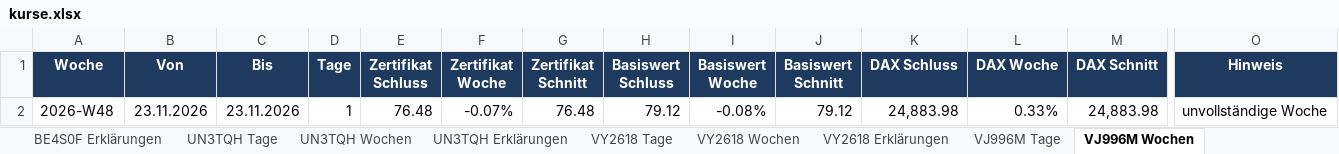
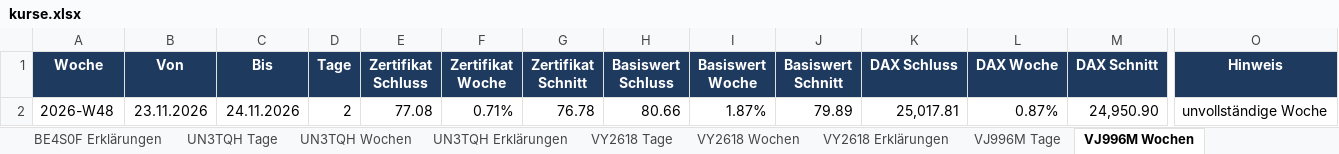
Before and after one commit to babraler/zertifikats-tracker-, an Excel workbook: ausgabe/kurse.xlsx, sheet VJ996M Wochen, drawn as a sheet; only a part is shown, gaps mark what is left out; values as stored, in another font and other column widths than the file's, no borders; charts and pictures not drawn; removed rows and columns are numbered as before the commit, all else as after; rows hold the shown columns only; the diff names each change by its address in the sheet, - before the commit and + after, or states it on an @@ line.

```diff
--- a/ausgabe/kurse.xlsx (sheet VJ996M Wochen)
+++ b/ausgabe/kurse.xlsx (sheet VJ996M Wochen)
-row 2: 2026-W48 | 23.11.2026 | 23.11.2026 | 1 | 76.48 | -0.07% | 76.48 | 79.12 | -0.08% | 79.12 | 24,883.98 | 0.33% | 24,883.98 | unvollständige Woche
+row 2: 2026-W48 | 23.11.2026 | 24.11.2026 | 2 | 77.08 | 0.71% | 76.78 | 80.66 | 1.87% | 79.89 | 25,017.81 | 0.87% | 24,950.90 | unvollständige Woche
```
Also changed, not shown: sheet Übersicht, sheet UN3TQH Wochen, sheet VY2618 Wochen, sheet BE4S0F Wochen, sheet JE3NTM Wochen, sheet BE4S0F Tage, 9 more sheets, charts or pictures, 33 other files.
